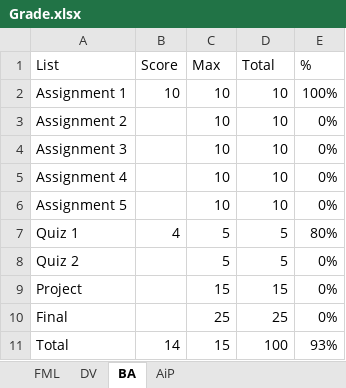
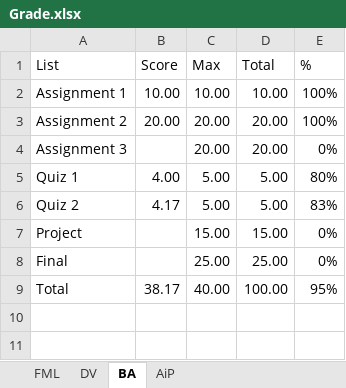
Before and after one commit to D3C3MB3R13/MSBA_Project, an Excel workbook: Grade_SPRING_2024/Grade.xlsx, sheet BA, drawn as a sheet; values as stored, in another font and other column widths than the file's, no borders; removed rows and columns are numbered as before the commit, all else as after; the diff names each change by its address in the sheet, - before the commit and + after, or states it on an @@ line.

```diff
--- a/Grade_SPRING_2024/Grade.xlsx (sheet BA)
+++ b/Grade_SPRING_2024/Grade.xlsx (sheet BA)
-B2 (Score): 10
+B2 (Score): 10.00
-C2 (Max): 10
+C2 (Max): 10.00
-D2 (Total): 10
+D2 (Total): 10.00
-B3 (Score): (empty)
+B3 (Score): 20.00
-C3:C4 (Max): 10
+C3:C4 (Max): 20.00
-D3:D4 (Total): 10
+D3:D4 (Total): 20.00
-E3 (%): 0%
+E3 (%): 100%
-row 5: Assignment 4 |  | 10 | 10 | 0%
-row 6: Assignment 5 |  | 10 | 10 | 0%
-B5 (Score): 4
+B5 (Score): 4.00
-C5:C6 (Max): 5
+C5:C6 (Max): 5.00
-D5:D6 (Total): 5
+D5:D6 (Total): 5.00
-B6 (Score): (empty)
+B6 (Score): 4.17
-E6 (%): 0%
+E6 (%): 83%
-C7 (Max): 15
+C7 (Max): 15.00
-D7 (Total): 15
+D7 (Total): 15.00
-C8 (Max): 25
+C8 (Max): 25.00
-D8 (Total): 25
+D8 (Total): 25.00
-B9 (Score): 14
+B9 (Score): 38.17
-C9 (Max): 15
+C9 (Max): 40.00
-D9 (Total): 100
+D9 (Total): 100.00
-E9 (%): 93%
+E9 (%): 95%
```
Also changed, not shown: sheet AiP, sheet DV, formulas that keep their value, 3 other files.
